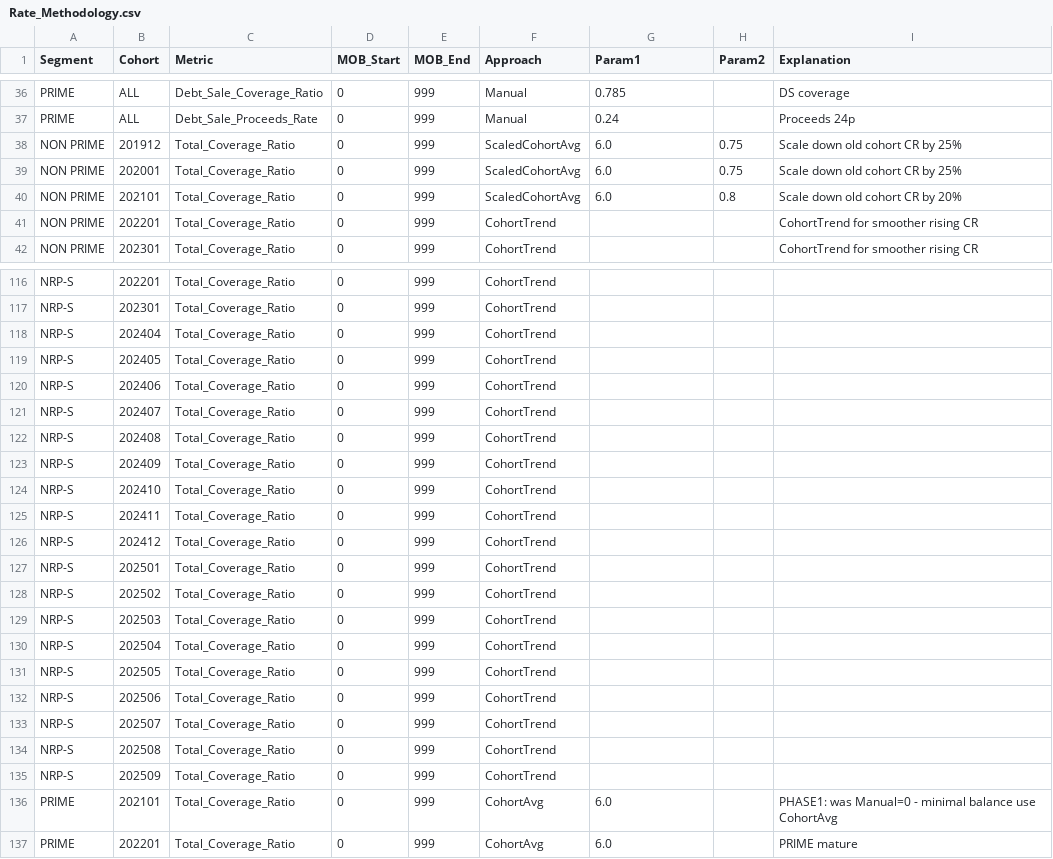
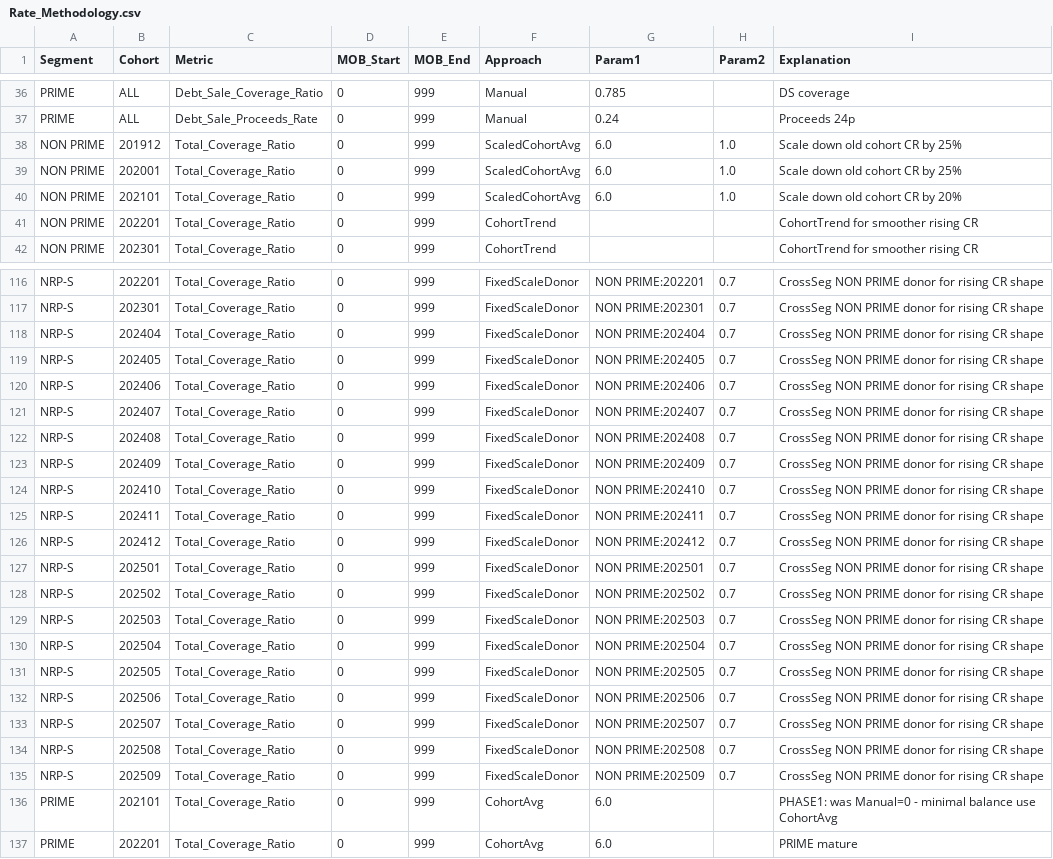
Before and after one commit to JackHipson/OBF, a CSV file: Rate_Methodology.csv, drawn as a sheet; only a part is shown, gaps mark what is left out; the diff covers the shown part only; the diff names each change by its address in the sheet, - before the commit and + after, or states it on an @@ line.

```diff
--- a/Rate_Methodology.csv
+++ b/Rate_Methodology.csv
-H38:H39 (Param2): 0.75
+H38:H39 (Param2): 1.0
-H40 (Param2): 0.8
+H40 (Param2): 1.0
-F116:F135 (Approach): CohortTrend
+F116:F135 (Approach): FixedScaleDonor
-G116 (Param1): (empty)
+G116 (Param1): NON PRIME:202201
-H116:H135 (Param2): (empty)
+H116:H135 (Param2): 0.7
-I116:I135 (Explanation): (empty)
+I116:I135 (Explanation): CrossSeg NON PRIME donor for rising CR shape
-G117 (Param1): (empty)
+G117 (Param1): NON PRIME:202301
-G118 (Param1): (empty)
+G118 (Param1): NON PRIME:202404
-G119 (Param1): (empty)
+G119 (Param1): NON PRIME:202405
-G120 (Param1): (empty)
+G120 (Param1): NON PRIME:202406
-G121 (Param1): (empty)
+G121 (Param1): NON PRIME:202407
-G122 (Param1): (empty)
+G122 (Param1): NON PRIME:202408
-G123 (Param1): (empty)
+G123 (Param1): NON PRIME:202409
-G124 (Param1): (empty)
+G124 (Param1): NON PRIME:202410
-G125 (Param1): (empty)
+G125 (Param1): NON PRIME:202411
-G126 (Param1): (empty)
+G126 (Param1): NON PRIME:202412
-G127 (Param1): (empty)
+G127 (Param1): NON PRIME:202501
-G128 (Param1): (empty)
+G128 (Param1): NON PRIME:202502
-G129 (Param1): (empty)
+G129 (Param1): NON PRIME:202503
-G130 (Param1): (empty)
+G130 (Param1): NON PRIME:202504
-G131 (Param1): (empty)
+G131 (Param1): NON PRIME:202505
-G132 (Param1): (empty)
+G132 (Param1): NON PRIME:202506
-G133 (Param1): (empty)
+G133 (Param1): NON PRIME:202507
-G134 (Param1): (empty)
+G134 (Param1): NON PRIME:202508
-G135 (Param1): (empty)
+G135 (Param1): NON PRIME:202509
```
Also changed, not shown: 92 edited cells elsewhere in this file, 2 other files.
